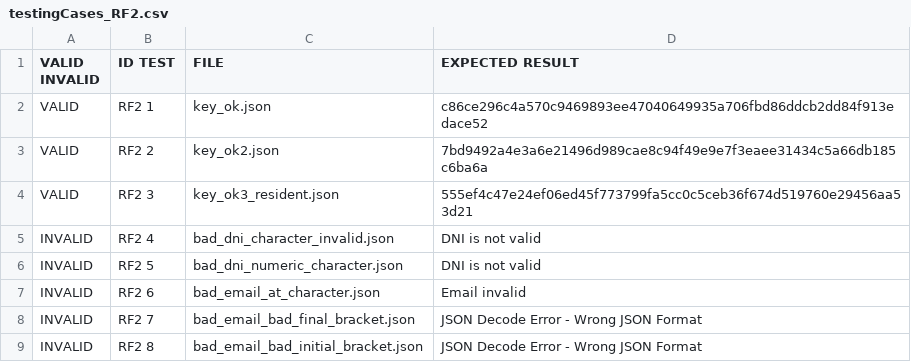
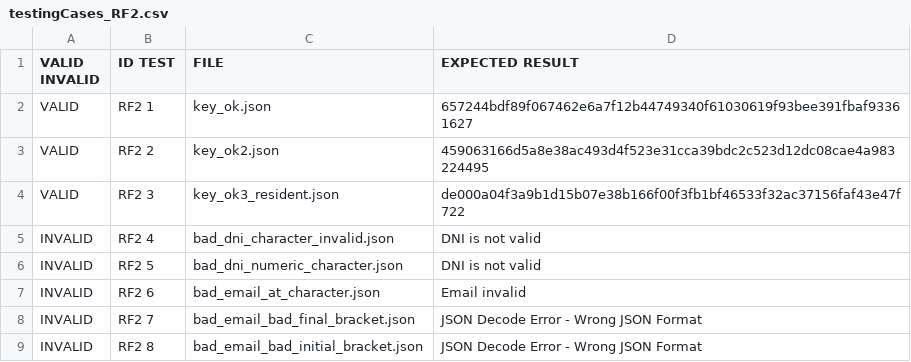
Before and after one commit to ncoress/G80.T7.FP, a CSV file: src/JsonFiles/testingCases_RF2.csv, drawn as a sheet; only a part is shown.

```diff
--- a/src/JsonFiles/testingCases_RF2.csv
+++ b/src/JsonFiles/testingCases_RF2.csv
@@ -1,5 +1,5 @@
 VALID INVALID;ID TEST;FILE;EXPECTED RESULT
-VALID;RF2 1;key_ok.json;c86ce296c4a570c9469893ee47040649935a706fbd86ddcb2dd84f913edace52
-VALID;RF2 2;key_ok2.json;7bd9492a4e3a6e21496d989cae8c94f49e9e7f3eaee31434c5a66db185c6ba6a
-VALID;RF2 3;key_ok3_resident.json;555ef4c47e24ef06ed45f773799fa5cc0c5ceb36f674d519760e29456aa53d21
+VALID;RF2 1;key_ok.json;657244bdf89f067462e6a7f12b44749340f61030619f93bee391fbaf93361627
+VALID;RF2 2;key_ok2.json;459063166d5a8e38ac493d4f523e31cca39bdc2c523d12dc08cae4a983224495
+VALID;RF2 3;key_ok3_resident.json;de000a04f3a9b1d15b07e38b166f00f3fb1bf46533f32ac37156faf43e47f722
 INVALID;RF2 4;bad_dni_character_invalid.json;DNI is not valid
```
Also changed, not shown: src/JsonFiles/testingCases_RF1.csv, 42 other files.
